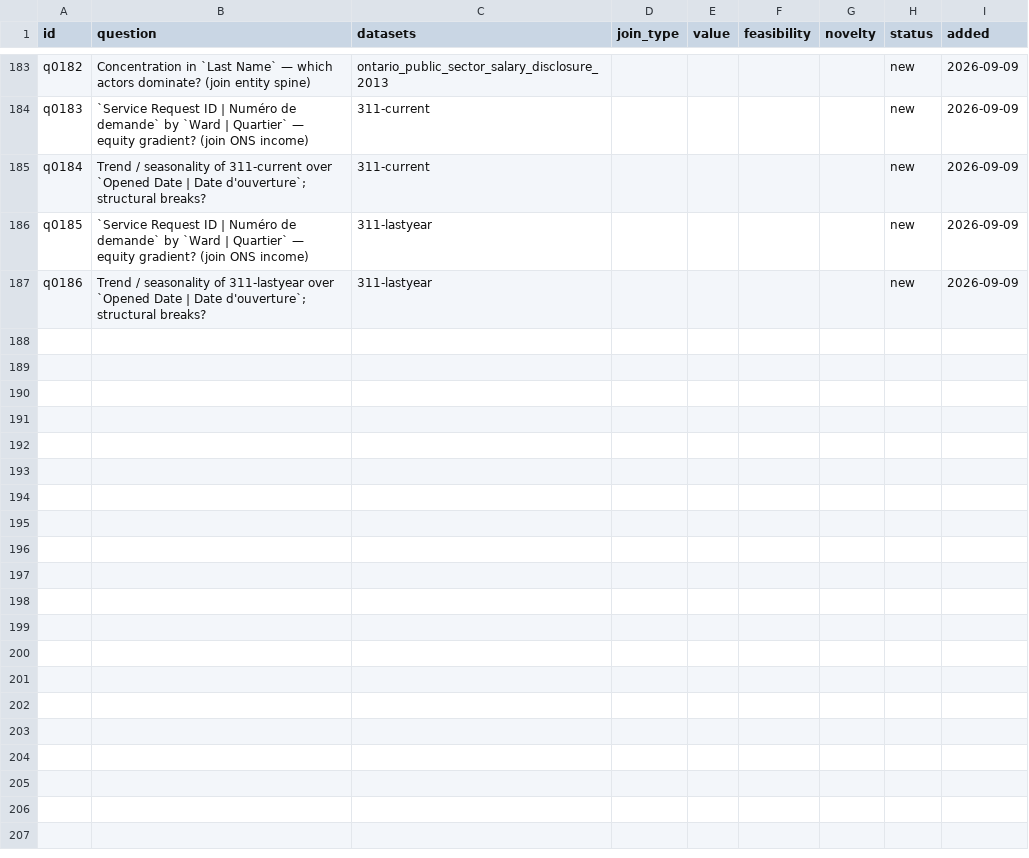
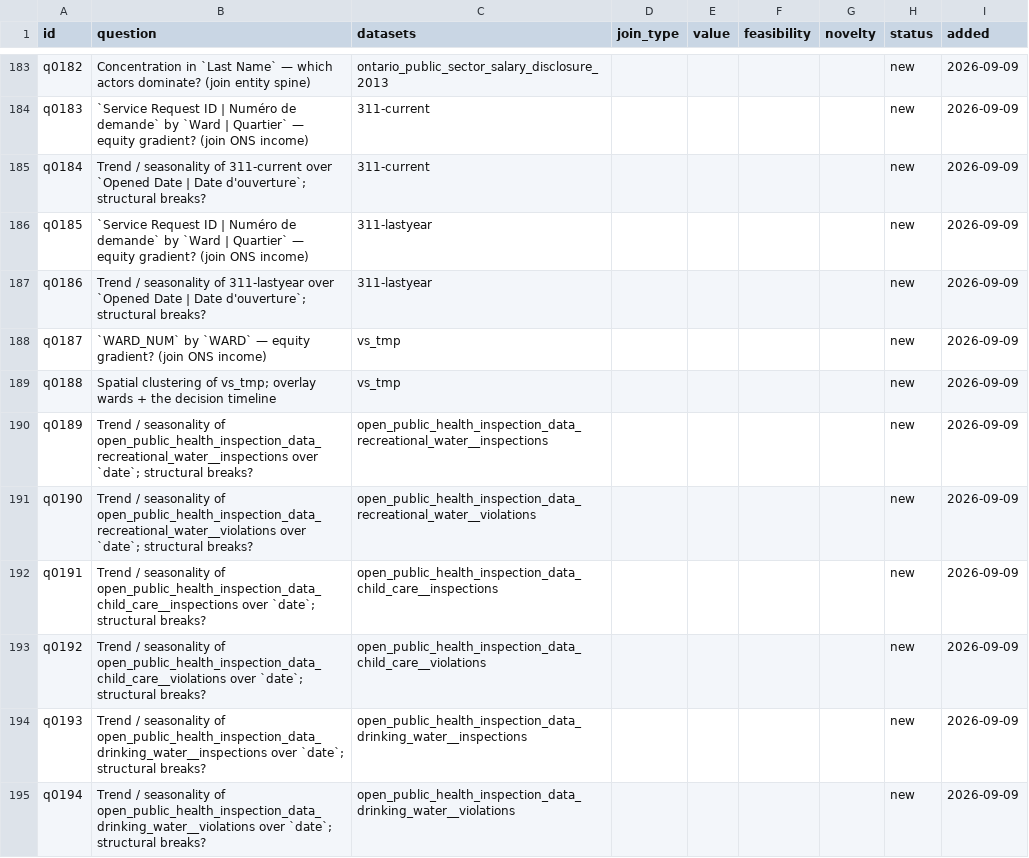
Before and after one commit to obliviance/ottawa-data, a CSV file: questions/backlog.csv, drawn as a sheet; only a part is shown, gaps mark what is left out; the diff covers the shown part only.

```diff
--- a/questions/backlog.csv
+++ b/questions/backlog.csv
@@ -187 +187,9 @@ q0185,`Service Request ID | Numéro de demande` by `Ward | Quartier` — equity
 q0186,Trend / seasonality of 311-lastyear over `Opened Date | Date d'ouverture`; structural breaks?,311-lastyear,,,,,new,2026-09-09
+q0187,`WARD_NUM` by `WARD` — equity gradient? (join ONS income),vs_tmp,,,,,new,2026-09-09
+q0188,Spatial clustering of vs_tmp; overlay wards + the decision timeline,vs_tmp,,,,,new,2026-09-09
+q0189,Trend / seasonality of open_public_health_inspection_data_recreational_water__inspections over `date`; structural breaks?,open_public_health_inspection_data_recreational_water__inspections,,,,,new,2026-09-09
+q0190,Trend / seasonality of open_public_health_inspection_data_recreational_water__violations over `date`; structural breaks?,open_public_health_inspection_data_recreational_water__violations,,,,,new,2026-09-09
+q0191,Trend / seasonality of open_public_health_inspection_data_child_care__inspections over `date`; structural breaks?,open_public_health_inspection_data_child_care__inspections,,,,,new,2026-09-09
+q0192,Trend / seasonality of open_public_health_inspection_data_child_care__violations over `date`; structural breaks?,open_public_health_inspection_data_child_care__violations,,,,,new,2026-09-09
+q0193,Trend / seasonality of open_public_health_inspection_data_drinking_water__inspections over `date`; structural breaks?,open_public_health_inspection_data_drinking_water__inspections,,,,,new,2026-09-09
+q0194,Trend / seasonality of open_public_health_inspection_data_drinking_water__violations over `date`; structural breaks?,open_public_health_inspection_data_drinking_water__violations,,,,,new,2026-09-09
```
Also changed, not shown: 7 added rows elsewhere in this file, 43 other files.
